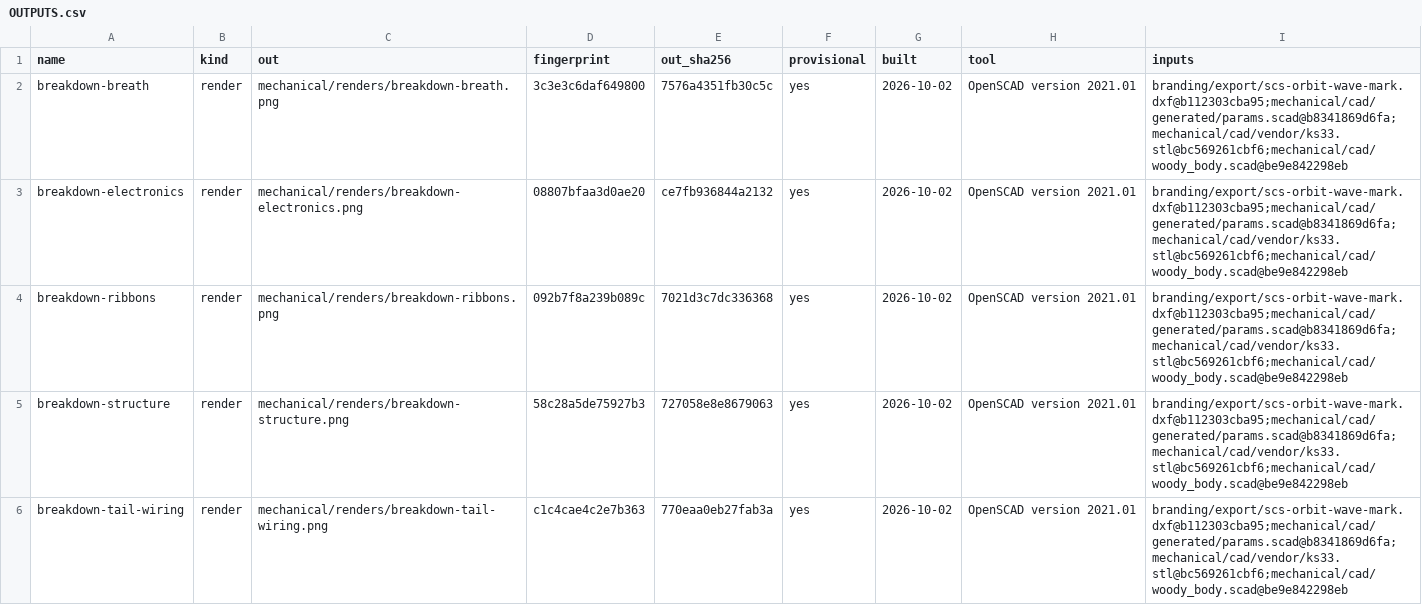
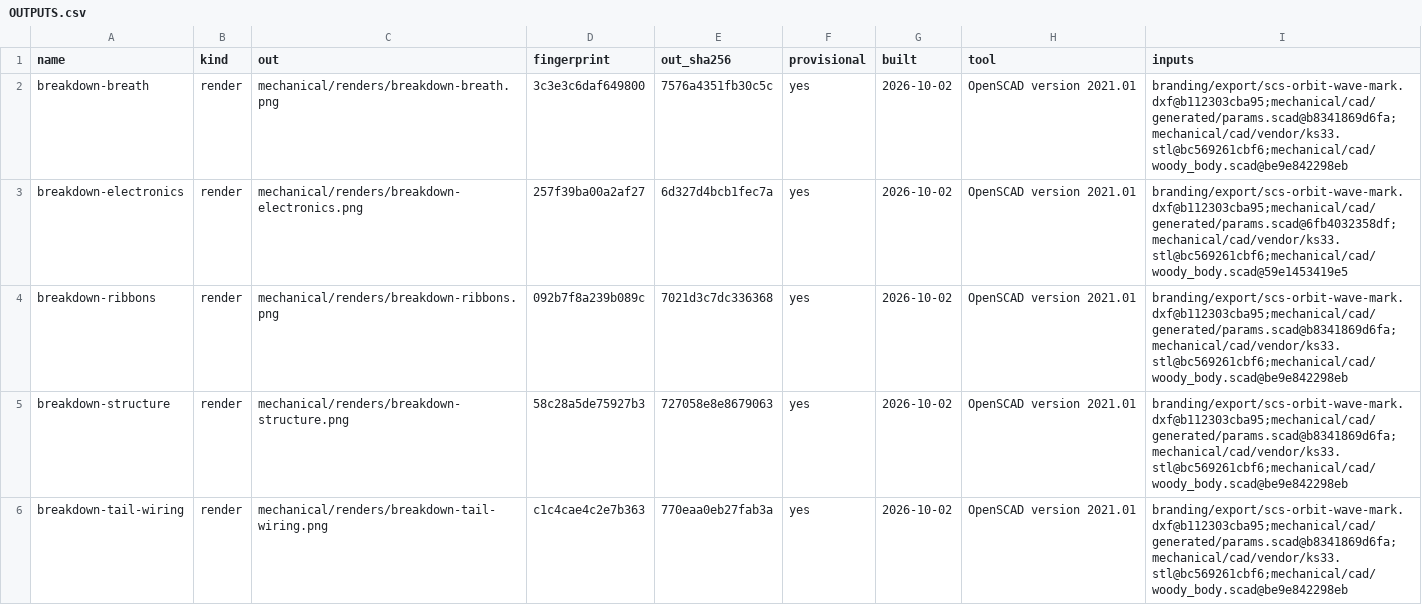
Before and after one commit to jeffmhopkins/Woody, a CSV file: mechanical/OUTPUTS.csv, drawn as a sheet; only a part is shown.

```diff
--- a/mechanical/OUTPUTS.csv
+++ b/mechanical/OUTPUTS.csv
@@ -2,3 +2,3 @@ name,kind,out,fingerprint,out_sha256,provisional,built,tool,inputs
 breakdown-breath,render,mechanical/renders/breakdown-breath.png,3c3e3c6daf649800,7576a4351fb30c5c,yes,2026-10-02,OpenSCAD version 2021.01,branding/export/scs-orbit-wave-mark.dxf@b112303cba95;mechanical/cad/generated/params.scad@b8341869d6fa;mechanical/cad/vendor/ks33.stl@bc569261cbf6;mechanical/cad/woody_body.scad@be9e842298eb
-breakdown-electronics,render,mechanical/renders/breakdown-electronics.png,08807bfaa3d0ae20,ce7fb936844a2132,yes,2026-10-02,OpenSCAD version 2021.01,branding/export/scs-orbit-wave-mark.dxf@b112303cba95;mechanical/cad/generated/params.scad@b8341869d6fa;mechanical/cad/vendor/ks33.stl@bc569261cbf6;mechanical/cad/woody_body.scad@be9e842298eb
+breakdown-electronics,render,mechanical/renders/breakdown-electronics.png,257f39ba00a2af27,6d327d4bcb1fec7a,yes,2026-10-02,OpenSCAD version 2021.01,branding/export/scs-orbit-wave-mark.dxf@b112303cba95;mechanical/cad/generated/params.scad@6fb4032358df;mechanical/cad/vendor/ks33.stl@bc569261cbf6;mechanical/cad/woody_body.scad@59e1453419e5
 breakdown-ribbons,render,mechanical/renders/breakdown-ribbons.png,092b7f8a239b089c,7021d3c7dc336368,yes,2026-10-02,OpenSCAD version 2021.01,branding/export/scs-orbit-wave-mark.dxf@b112303cba95;mechanical/cad/generated/params.scad@b8341869d6fa;mechanical/cad/vendor/ks33.stl@bc569261cbf6;mechanical/cad/woody_body.scad@be9e842298eb
```
Also changed, not shown: 1 other file.
